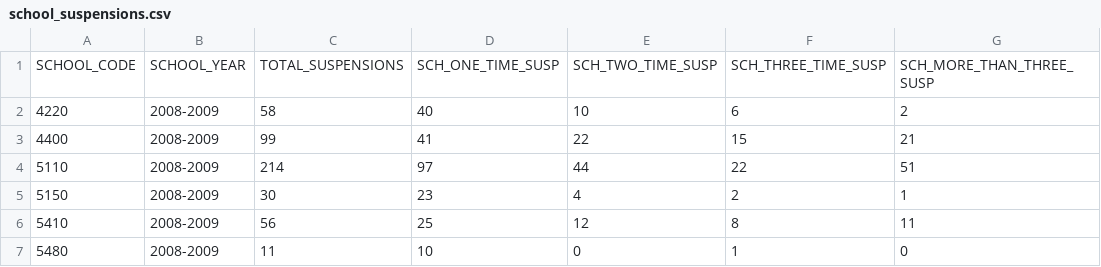
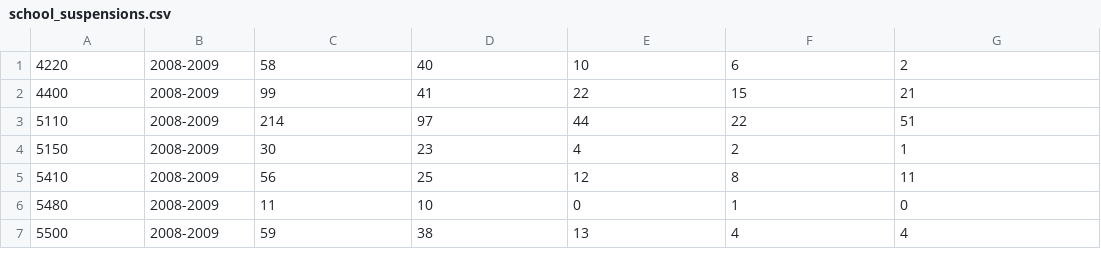
Before and after one commit to philasdbudget/philasdbudget, a CSV file: school_data/school_suspensions.csv, drawn as a sheet; only a part is shown; the shorter side is filled out with more unchanged rows; the diff names each change by its address in the sheet, - before the commit and + after, or states it on an @@ line.

```diff
--- a/school_data/school_suspensions.csv
+++ b/school_data/school_suspensions.csv
-row 1: SCHOOL_CODE | SCHOOL_YEAR | TOTAL_SUSPENSIONS | SCH_ONE_TIME_SUSP | SCH_TWO_TIME_SUSP | SCH_THREE_TIME_SUSP | SCH_MORE_THAN_THREE_SUSP
```
Also changed, not shown: school_data/school_enrollment.csv, school_data/school_information.csv, 6 other files.
